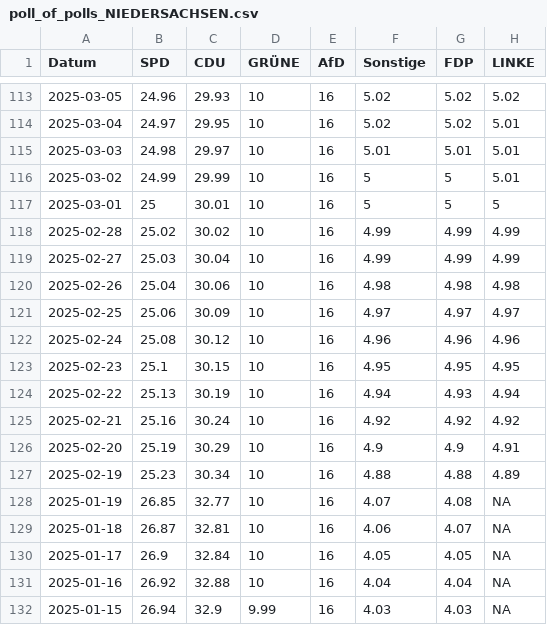
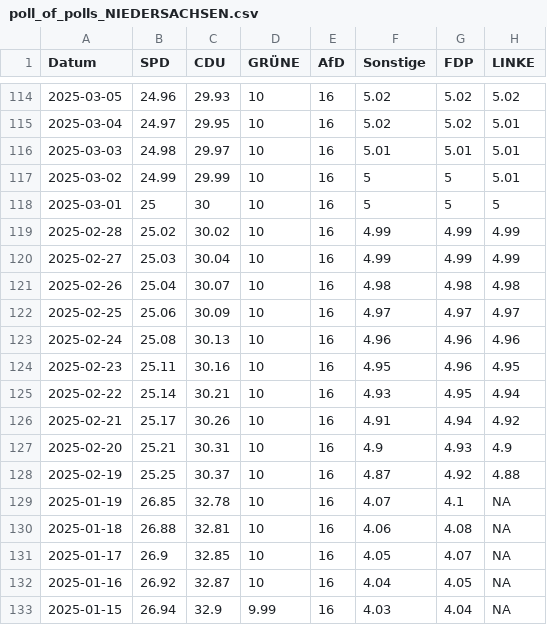
Before and after one commit to Cacauu/2025_ddj_wahlen_data, a CSV file: data/poll_of_polls_NIEDERSACHSEN.csv, drawn as a sheet; only a part is shown, gaps mark what is left out; the diff covers the shown part only.

```diff
--- a/data/poll_of_polls_NIEDERSACHSEN.csv
+++ b/data/poll_of_polls_NIEDERSACHSEN.csv
@@ -116,17 +117,17 @@ Datum,SPD,CDU,GRÜNE,AfD,Sonstige,FDP,LINKE
 2025-03-02,24.99,29.99,10,16,5,5,5.01
-2025-03-01,25,30.01,10,16,5,5,5
+2025-03-01,25,30,10,16,5,5,5
 2025-02-28,25.02,30.02,10,16,4.99,4.99,4.99
 2025-02-27,25.03,30.04,10,16,4.99,4.99,4.99
-2025-02-26,25.04,30.06,10,16,4.98,4.98,4.98
+2025-02-26,25.04,30.07,10,16,4.98,4.98,4.98
 2025-02-25,25.06,30.09,10,16,4.97,4.97,4.97
-2025-02-24,25.08,30.12,10,16,4.96,4.96,4.96
-2025-02-23,25.1,30.15,10,16,4.95,4.95,4.95
-2025-02-22,25.13,30.19,10,16,4.94,4.93,4.94
-2025-02-21,25.16,30.24,10,16,4.92,4.92,4.92
-2025-02-20,25.19,30.29,10,16,4.9,4.9,4.91
-2025-02-19,25.23,30.34,10,16,4.88,4.88,4.89
-2025-01-19,26.85,32.77,10,16,4.07,4.08,NA
-2025-01-18,26.87,32.81,10,16,4.06,4.07,NA
-2025-01-17,26.9,32.84,10,16,4.05,4.05,NA
-2025-01-16,26.92,32.88,10,16,4.04,4.04,NA
-2025-01-15,26.94,32.9,9.99,16,4.03,4.03,NA
+2025-02-24,25.08,30.13,10,16,4.96,4.96,4.96
+2025-02-23,25.11,30.16,10,16,4.95,4.96,4.95
+2025-02-22,25.14,30.21,10,16,4.93,4.95,4.94
+2025-02-21,25.17,30.26,10,16,4.91,4.94,4.92
+2025-02-20,25.21,30.31,10,16,4.9,4.93,4.9
+2025-02-19,25.25,30.37,10,16,4.87,4.92,4.88
+2025-01-19,26.85,32.78,10,16,4.07,4.1,NA
+2025-01-18,26.88,32.81,10,16,4.06,4.08,NA
+2025-01-17,26.9,32.85,10,16,4.05,4.07,NA
+2025-01-16,26.92,32.87,10,16,4.04,4.05,NA
+2025-01-15,26.94,32.9,9.99,16,4.03,4.04,NA
```
Also changed, not shown: 1 added row and 129 edited cells elsewhere in this file, data/poll_of_polls_BADEN_WURTTEMBERG.csv, data/poll_of_polls_BAYERN.csv, 7 other files.
